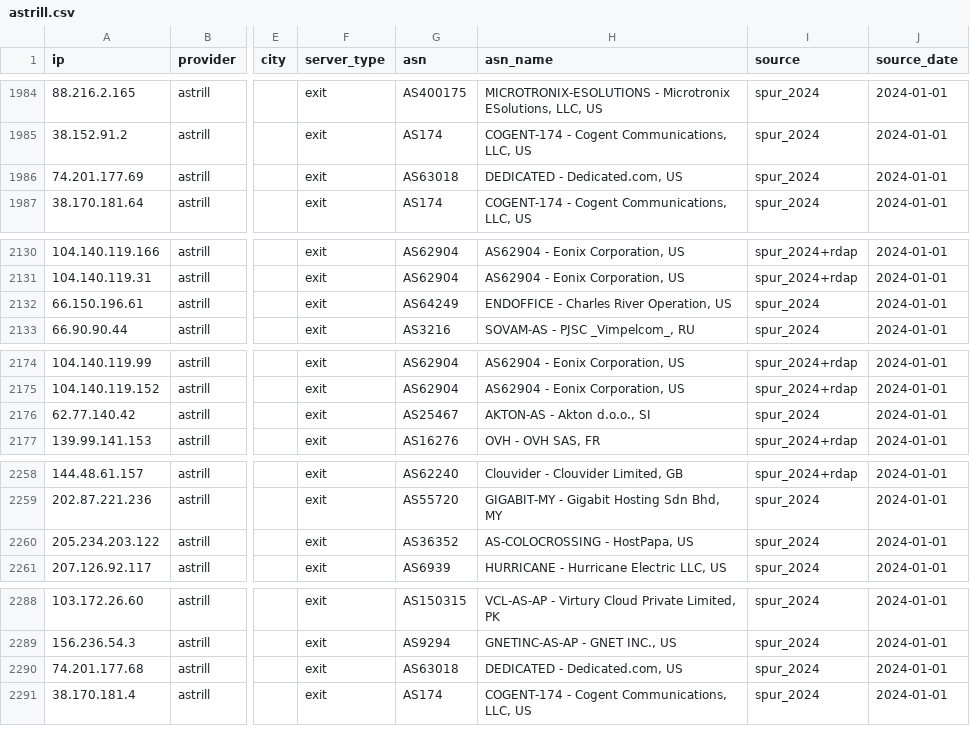
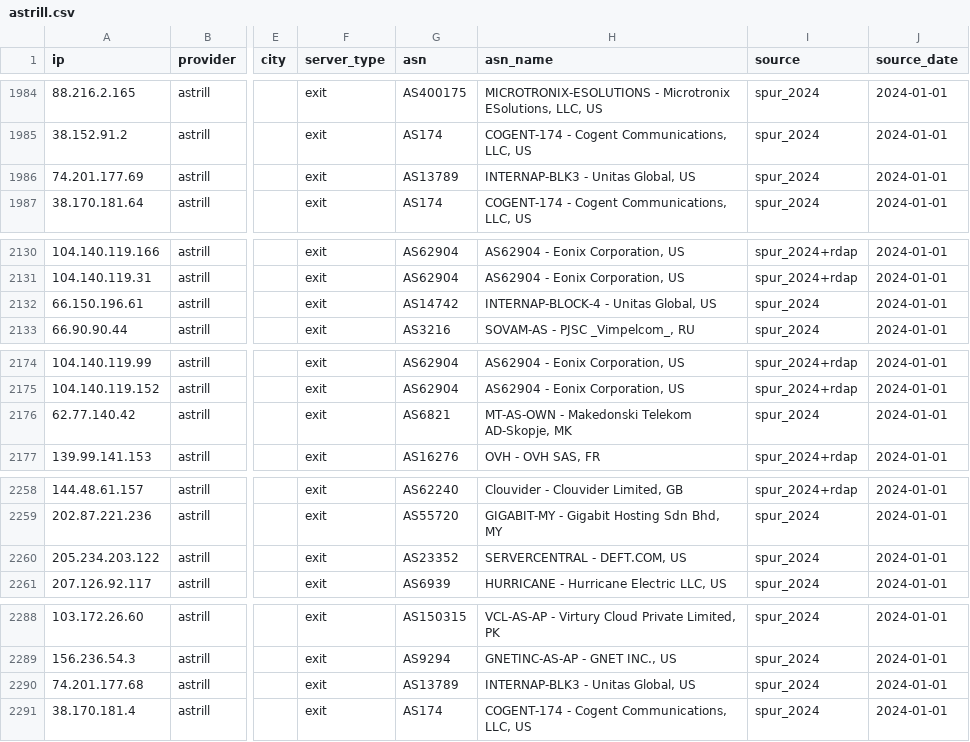
Before and after one commit to elchacal801/domain_intel, a CSV file: data/vpn_exit_ips/astrill.csv, drawn as a sheet; only a part is shown, gaps mark what is left out; the diff covers the shown part only; the diff names each change by its address in the sheet, - before the commit and + after, or states it on an @@ line.

```diff
--- a/data/vpn_exit_ips/astrill.csv
+++ b/data/vpn_exit_ips/astrill.csv
-G1986 (asn): AS63018
+G1986 (asn): AS13789
-H1986 (asn_name): DEDICATED - Dedicated.com, US
+H1986 (asn_name): INTERNAP-BLK3 - Unitas Global, US
-G2132 (asn): AS64249
+G2132 (asn): AS14742
-H2132 (asn_name): ENDOFFICE - Charles River Operation, US
+H2132 (asn_name): INTERNAP-BLOCK-4 - Unitas Global, US
-G2176 (asn): AS25467
+G2176 (asn): AS6821
-H2176 (asn_name): AKTON-AS - Akton d.o.o., SI
+H2176 (asn_name): MT-AS-OWN - Makedonski Telekom AD-Skopje, MK
-G2260 (asn): AS36352
+G2260 (asn): AS23352
-H2260 (asn_name): AS-COLOCROSSING - HostPapa, US
+H2260 (asn_name): SERVERCENTRAL - DEFT.COM, US
-G2290 (asn): AS63018
+G2290 (asn): AS13789
-H2290 (asn_name): DEDICATED - Dedicated.com, US
+H2290 (asn_name): INTERNAP-BLK3 - Unitas Global, US
```
Also changed, not shown: 5 added rows and 6 edited cells elsewhere in this file, data/vpn_exit_ips/flowvpn.csv, data/vpn_exit_ips/hotspotshield.csv, 12 other files.
